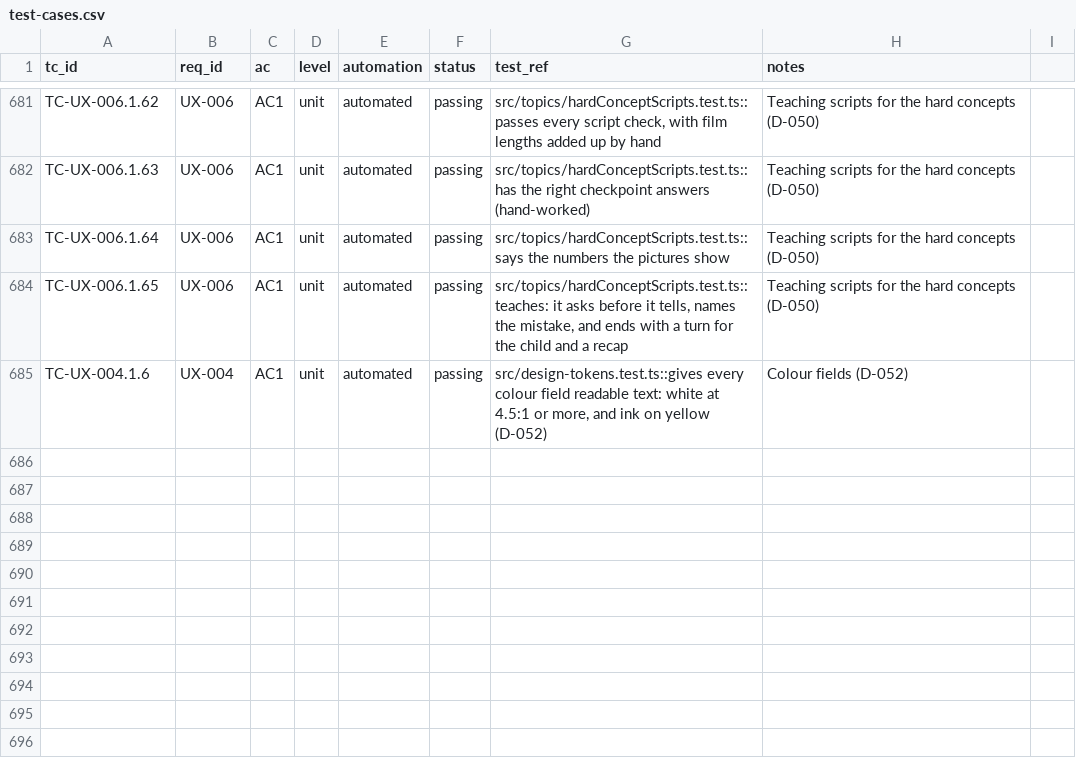
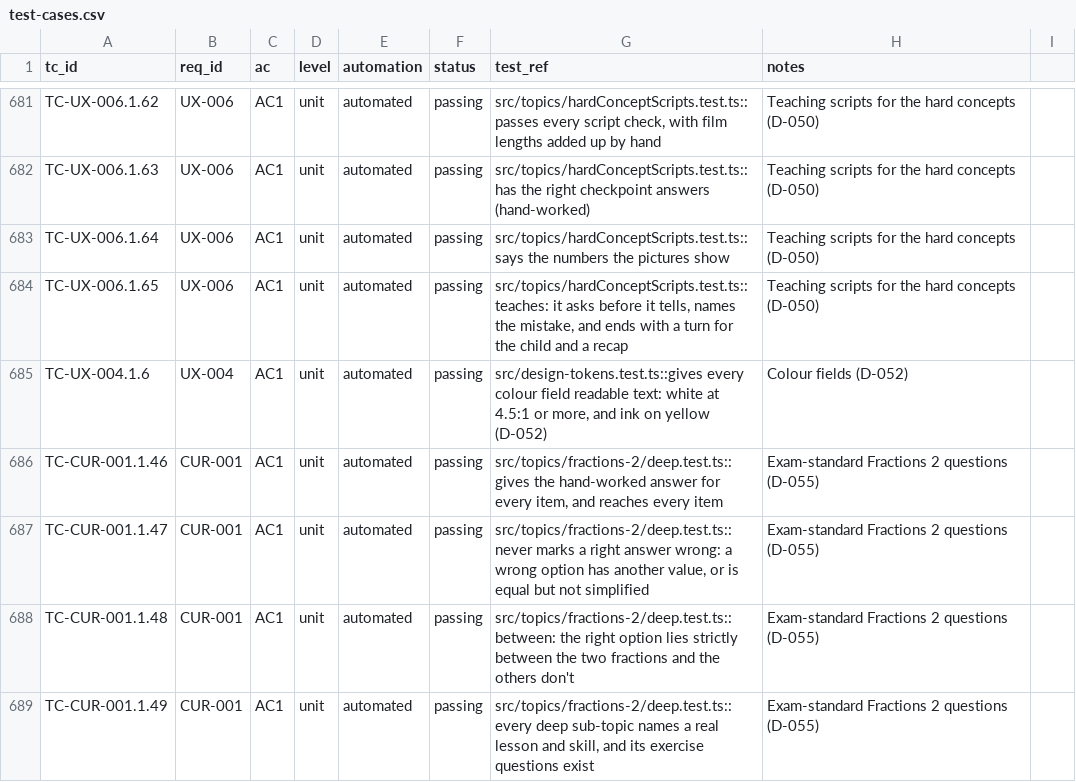
Before and after one commit to selladurairajan32-cpu/kitemaths, a CSV file: docs/product/traceability/test-cases.csv, drawn as a sheet; only a part is shown, gaps mark what is left out; the diff names each change by its address in the sheet, - before the commit and + after, or states it on an @@ line.

```diff
--- a/docs/product/traceability/test-cases.csv
+++ b/docs/product/traceability/test-cases.csv
+row 686: TC-CUR-001.1.46 | CUR-001 | AC1 | unit | automated | passing | src/topics/fractions-2/deep.test.ts::gives the hand-worked answer for every item, and reaches every item | Exam-standard Fractions 2 questions (D-055)
+row 687: TC-CUR-001.1.47 | CUR-001 | AC1 | unit | automated | passing | src/topics/fractions-2/deep.test.ts::never marks a right answer wrong: a wrong option has another value, or is equal but not simplified | Exam-standard Fractions 2 questions (D-055)
+row 688: TC-CUR-001.1.48 | CUR-001 | AC1 | unit | automated | passing | src/topics/fractions-2/deep.test.ts::between: the right option lies strictly between the two fractions and the others don't | Exam-standard Fractions 2 questions (D-055)
+row 689: TC-CUR-001.1.49 | CUR-001 | AC1 | unit | automated | passing | src/topics/fractions-2/deep.test.ts::every deep sub-topic names a real lesson and skill, and its exercise questions exist | Exam-standard Fractions 2 questions (D-055)
```
Also changed, not shown: 10 other files.
